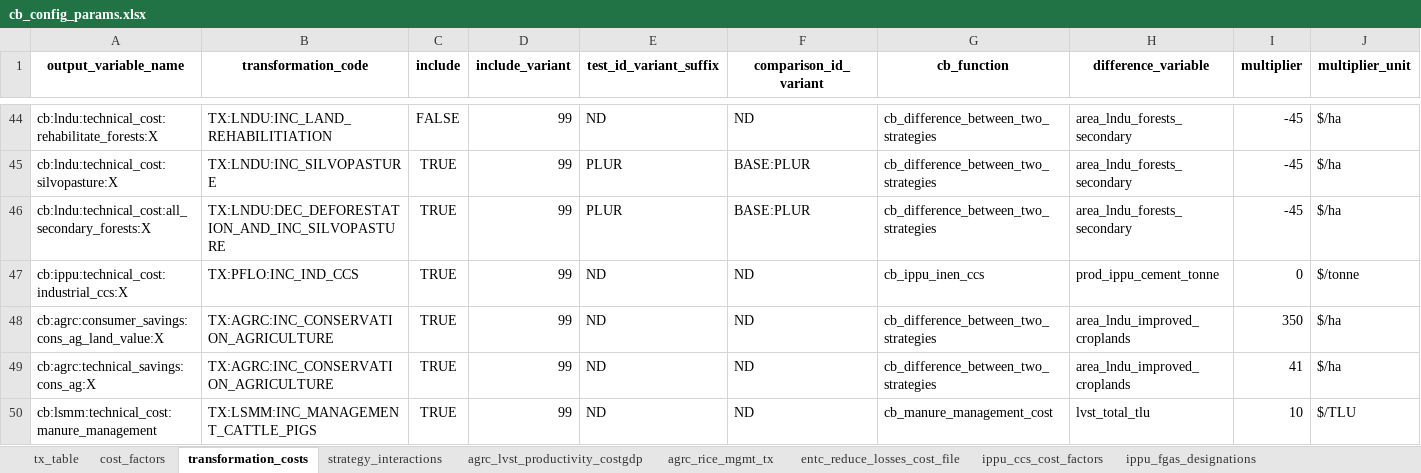
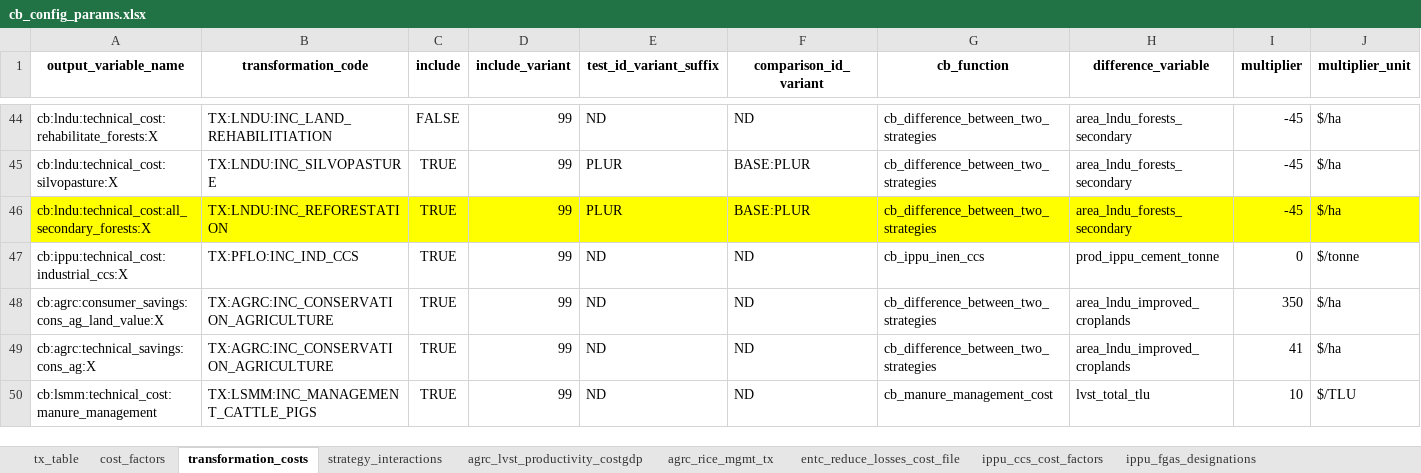
Before and after one commit to sisepuede-framework/ssp_uganda_data, an Excel workbook: ssp_modeling/cb/cb_cost_factors/cb_config_params.xlsx, sheet transformation_costs, drawn as a sheet; only a part is shown, gaps mark what is left out; values as stored, in another font and other column widths than the file's, no borders; the diff covers the shown part only; the diff names each change by its address in the sheet, - before the commit and + after, or states it on an @@ line.

```diff
--- a/ssp_modeling/cb/cb_cost_factors/cb_config_params.xlsx (sheet transformation_costs)
+++ b/ssp_modeling/cb/cb_cost_factors/cb_config_params.xlsx (sheet transformation_costs)
-A46:J46 fill: none
+A46:J46 fill: #FFFF00
-B46 (transformation_code): TX:LNDU:DEC_DEFORESTATION_AND_INC_SILVOPASTURE
+B46 (transformation_code): TX:LNDU:INC_REFORESTATION
```
Also changed, not shown: cell formats elsewhere in this sheet, sheet cost_factors, 7 other files.
